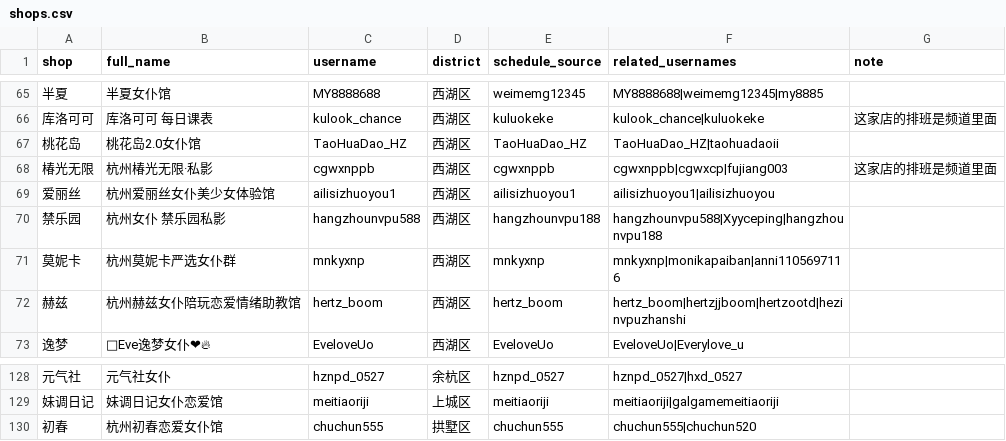
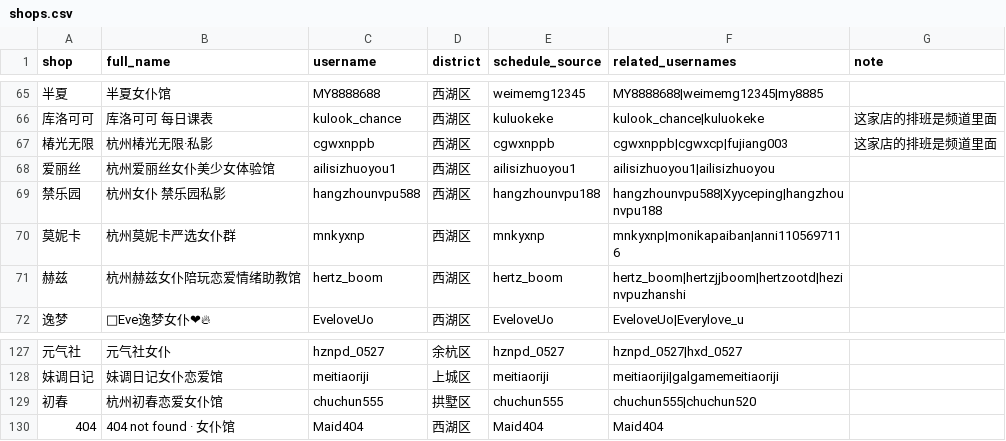
Before and after one commit to qiqi598/nvpuribao, a CSV file: data/shops.csv, drawn as a sheet; only a part is shown, gaps mark what is left out; removed rows and columns are numbered as before the commit, all else as after; the diff names each change by its address in the sheet, - before the commit and + after, or states it on an @@ line.

Commit message:
data: auto sync 2026-04-03 13:10 CST

```diff
--- a/data/shops.csv
+++ b/data/shops.csv
-row 67: 桃花岛 | 桃花岛2.0女仆馆 | TaoHuaDao_HZ | 西湖区 | TaoHuaDao_HZ | TaoHuaDao_HZ|taohuadaoii
+row 130: 404 | 404 not found · 女仆馆 | Maid404 | 西湖区 | Maid404 | Maid404
```
Also changed, not shown: 1 other file.
